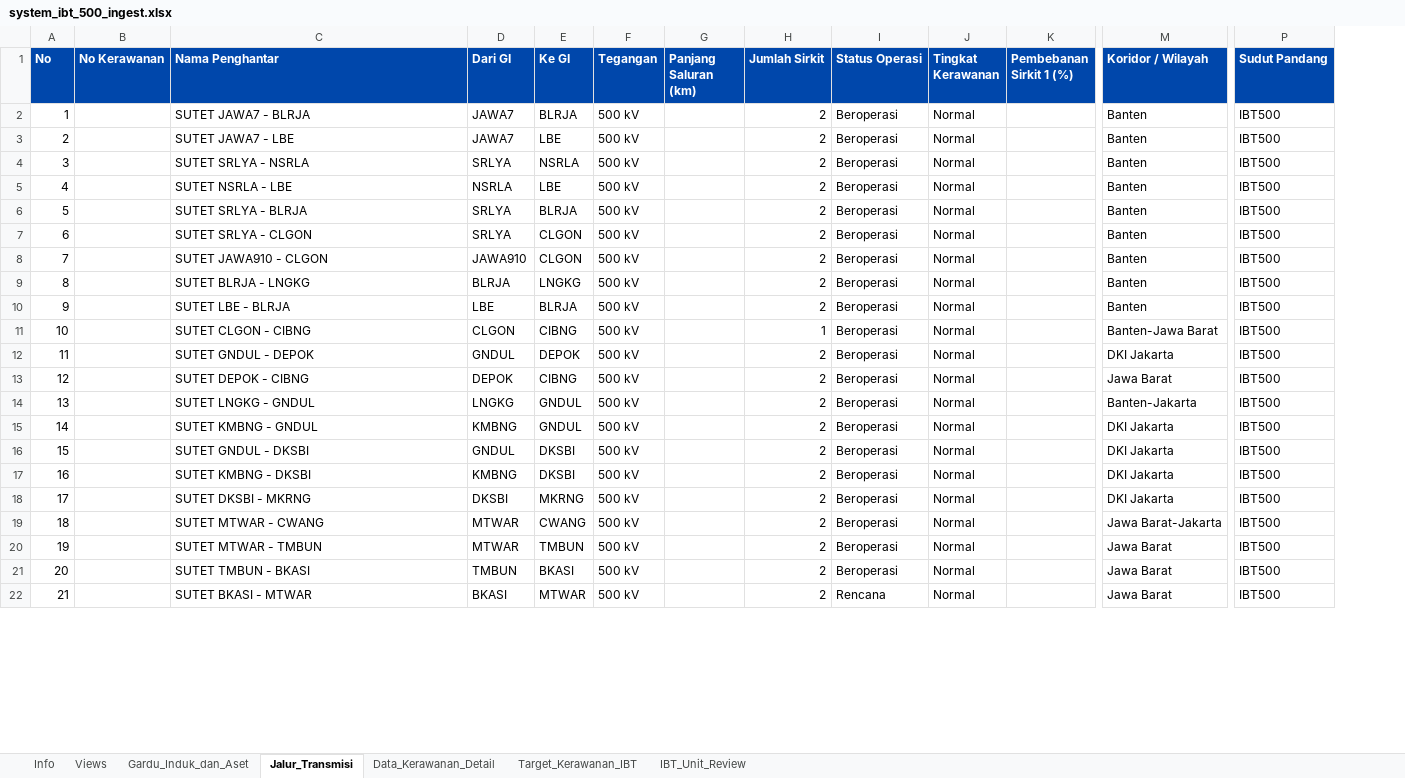
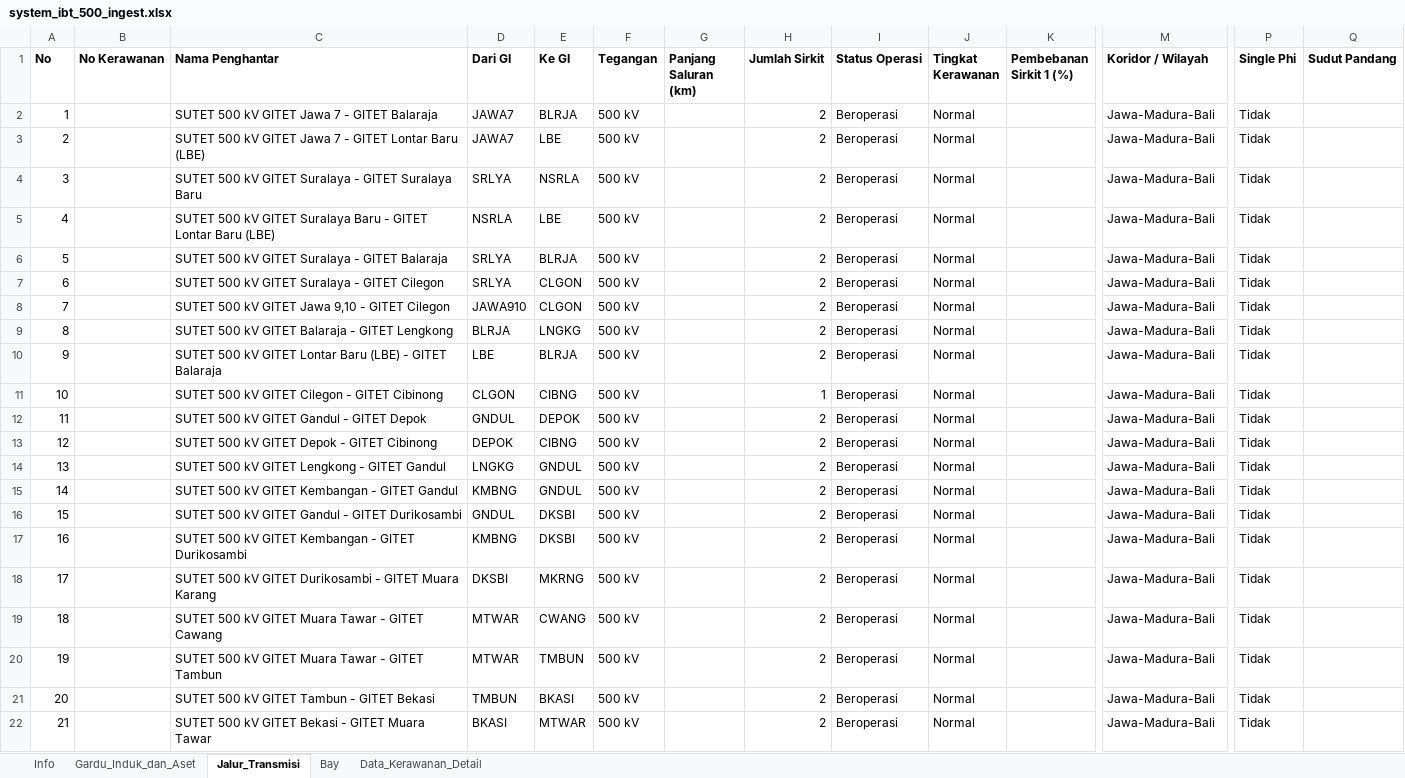
Before and after one commit to hafizna/SLD_engine, an Excel workbook: samples/system_ibt_500_ingest.xlsx, sheet Jalur_Transmisi, drawn as a sheet; only a part is shown, gaps mark what is left out; values as stored, in another font and other column widths than the file's, no borders; addresses are those after the commit; the diff covers the shown part only; the diff names each change by its address in the sheet, - before the commit and + after, or states it on an @@ line.

```diff
--- a/samples/system_ibt_500_ingest.xlsx (sheet Jalur_Transmisi)
+++ b/samples/system_ibt_500_ingest.xlsx (sheet Jalur_Transmisi)
-sheet tab: Views
-sheet tab: Target_Kerawanan_IBT
-sheet tab: IBT_Unit_Review
+sheet tab: Bay
+column P (Single Phi), rows 2-22: all Tidak
@@ A1:M1 fill: #0047AB → none, text colour: #FFFFFF → black @@
@@ Q1 fill: #0047AB → none, text colour: #FFFFFF → black @@
-C2 (Nama Penghantar): SUTET JAWA7 - BLRJA
+C2 (Nama Penghantar): SUTET 500 kV GITET Jawa 7 - GITET Balaraja
-M2:M10 (Koridor / Wilayah): Banten
+M2:M10 (Koridor / Wilayah): Jawa-Madura-Bali
-Q2:Q22 (Sudut Pandang): IBT500
+Q2:Q22 (Sudut Pandang): (empty)
-C3 (Nama Penghantar): SUTET JAWA7 - LBE
+C3 (Nama Penghantar): SUTET 500 kV GITET Jawa 7 - GITET Lontar Baru (LBE)
-C4 (Nama Penghantar): SUTET SRLYA - NSRLA
+C4 (Nama Penghantar): SUTET 500 kV GITET Suralaya - GITET Suralaya Baru
-C5 (Nama Penghantar): SUTET NSRLA - LBE
+C5 (Nama Penghantar): SUTET 500 kV GITET Suralaya Baru - GITET Lontar Baru (LBE)
-C6 (Nama Penghantar): SUTET SRLYA - BLRJA
+C6 (Nama Penghantar): SUTET 500 kV GITET Suralaya - GITET Balaraja
-C7 (Nama Penghantar): SUTET SRLYA - CLGON
+C7 (Nama Penghantar): SUTET 500 kV GITET Suralaya - GITET Cilegon
-C8 (Nama Penghantar): SUTET JAWA910 - CLGON
+C8 (Nama Penghantar): SUTET 500 kV GITET Jawa 9,10 - GITET Cilegon
-C9 (Nama Penghantar): SUTET BLRJA - LNGKG
+C9 (Nama Penghantar): SUTET 500 kV GITET Balaraja - GITET Lengkong
-C10 (Nama Penghantar): SUTET LBE - BLRJA
+C10 (Nama Penghantar): SUTET 500 kV GITET Lontar Baru (LBE) - GITET Balaraja
-C11 (Nama Penghantar): SUTET CLGON - CIBNG
+C11 (Nama Penghantar): SUTET 500 kV GITET Cilegon - GITET Cibinong
-M11 (Koridor / Wilayah): Banten-Jawa Barat
+M11 (Koridor / Wilayah): Jawa-Madura-Bali
-C12 (Nama Penghantar): SUTET GNDUL - DEPOK
+C12 (Nama Penghantar): SUTET 500 kV GITET Gandul - GITET Depok
-M12 (Koridor / Wilayah): DKI Jakarta
+M12 (Koridor / Wilayah): Jawa-Madura-Bali
-C13 (Nama Penghantar): SUTET DEPOK - CIBNG
+C13 (Nama Penghantar): SUTET 500 kV GITET Depok - GITET Cibinong
-M13 (Koridor / Wilayah): Jawa Barat
+M13 (Koridor / Wilayah): Jawa-Madura-Bali
-C14 (Nama Penghantar): SUTET LNGKG - GNDUL
+C14 (Nama Penghantar): SUTET 500 kV GITET Lengkong - GITET Gandul
-M14 (Koridor / Wilayah): Banten-Jakarta
+M14 (Koridor / Wilayah): Jawa-Madura-Bali
-C15 (Nama Penghantar): SUTET KMBNG - GNDUL
+C15 (Nama Penghantar): SUTET 500 kV GITET Kembangan - GITET Gandul
-M15:M18 (Koridor / Wilayah): DKI Jakarta
+M15:M18 (Koridor / Wilayah): Jawa-Madura-Bali
-C16 (Nama Penghantar): SUTET GNDUL - DKSBI
+C16 (Nama Penghantar): SUTET 500 kV GITET Gandul - GITET Durikosambi
-C17 (Nama Penghantar): SUTET KMBNG - DKSBI
+C17 (Nama Penghantar): SUTET 500 kV GITET Kembangan - GITET Durikosambi
-C18 (Nama Penghantar): SUTET DKSBI - MKRNG
+C18 (Nama Penghantar): SUTET 500 kV GITET Durikosambi - GITET Muara Karang
-C19 (Nama Penghantar): SUTET MTWAR - CWANG
+C19 (Nama Penghantar): SUTET 500 kV GITET Muara Tawar - GITET Cawang
-M19 (Koridor / Wilayah): Jawa Barat-Jakarta
+M19 (Koridor / Wilayah): Jawa-Madura-Bali
-C20 (Nama Penghantar): SUTET MTWAR - TMBUN
+C20 (Nama Penghantar): SUTET 500 kV GITET Muara Tawar - GITET Tambun
-M20:M22 (Koridor / Wilayah): Jawa Barat
+M20:M22 (Koridor / Wilayah): Jawa-Madura-Bali
-C21 (Nama Penghantar): SUTET TMBUN - BKASI
+C21 (Nama Penghantar): SUTET 500 kV GITET Tambun - GITET Bekasi
-C22 (Nama Penghantar): SUTET BKASI - MTWAR
+C22 (Nama Penghantar): SUTET 500 kV GITET Bekasi - GITET Muara Tawar
-I22 (Status Operasi): Rencana
+I22 (Status Operasi): Beroperasi
```
Also changed, not shown: 159 edited cells and cell formats elsewhere in this sheet, sheet Gardu_Induk_dan_Aset, sheet Data_Kerawanan_Detail, sheet Info, 1 other file.
